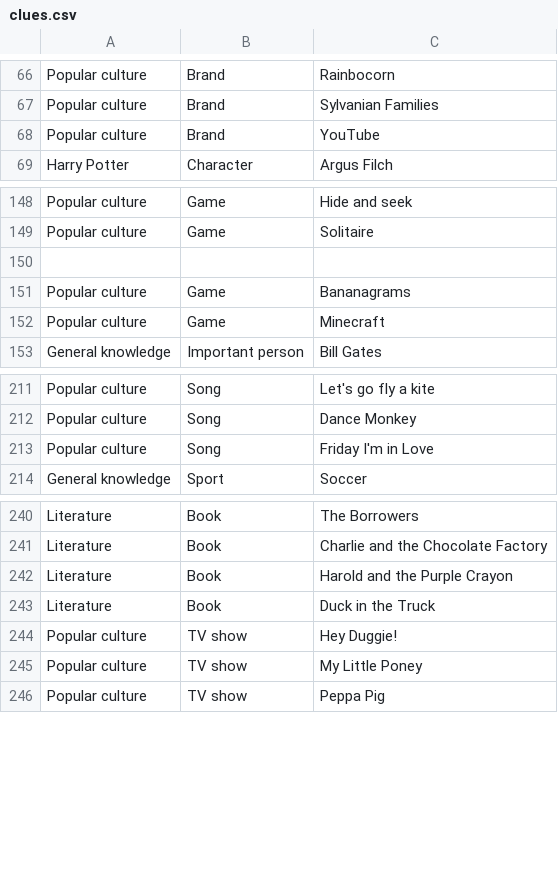
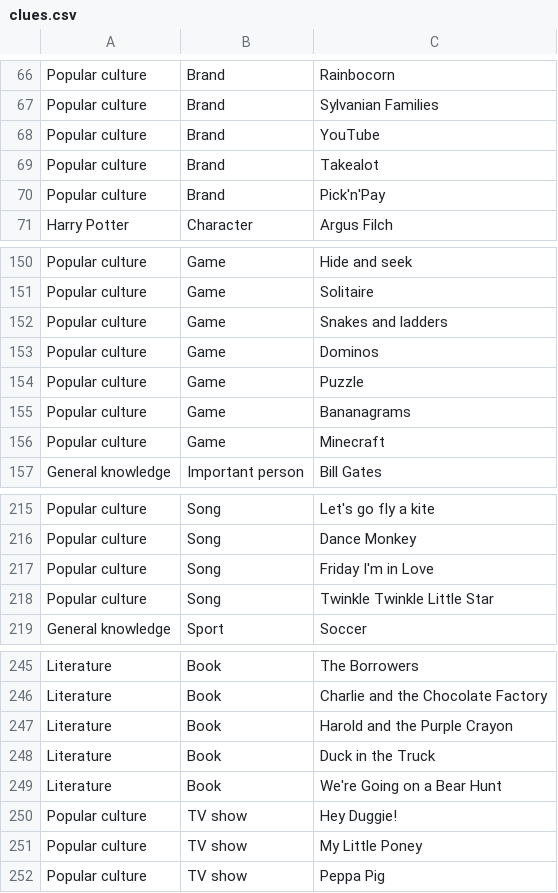
Before and after one commit to arthurattwell/quick-kids, a CSV file: data/clues.csv, drawn as a sheet; only a part is shown, gaps mark what is left out.

Commit message:
Update clues

```diff
--- a/data/clues.csv
+++ b/data/clues.csv
@@ -68,2 +68,4 @@ Popular culture,Brand,Sylvanian Families
 Popular culture,Brand,YouTube
+Popular culture,Brand,Takealot
+Popular culture,Brand,Pick'n'Pay
 Harry Potter,Character,Argus Filch
@@ -149,3 +151,5 @@ Popular culture,Game,Hide and seek
 Popular culture,Game,Solitaire
-,,
+Popular culture,Game,Snakes and ladders
+Popular culture,Game,Dominos
+Popular culture,Game,Puzzle
 Popular culture,Game,Bananagrams
@@ -213,2 +217,3 @@ Popular culture,Song,Dance Monkey
 Popular culture,Song,Friday I'm in Love
+Popular culture,Song,Twinkle Twinkle Little Star
 General knowledge,Sport,Soccer
@@ -243,2 +248,3 @@ Literature,Book,Harold and the Purple Crayon
 Literature,Book,Duck in the Truck
+Literature,Book,We're Going on a Bear Hunt
 Popular culture,TV show,Hey Duggie!
```
Also changed, not shown: 1 other file.
